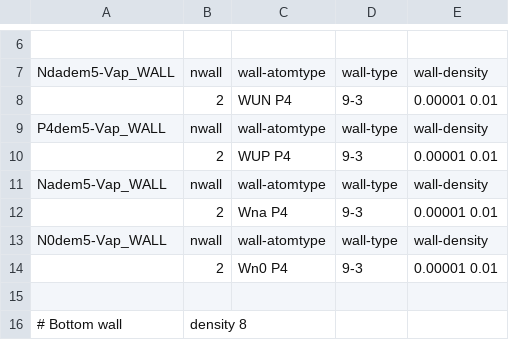
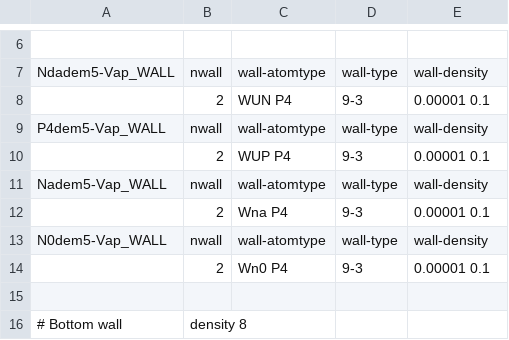
Before and after one commit to Floriy/GJB, a CSV file: GROMACS_Default/WALL/Parameters_wall.csv, drawn as a sheet; only a part is shown, gaps mark what is left out; the diff names each change by its address in the sheet, - before the commit and + after, or states it on an @@ line.

```diff
--- a/GROMACS_Default/WALL/Parameters_wall.csv
+++ b/GROMACS_Default/WALL/Parameters_wall.csv
-E8: 0.00001 0.01
+E8: 0.00001 0.1
-E10: 0.00001 0.01
+E10: 0.00001 0.1
-E12: 0.00001 0.01
+E12: 0.00001 0.1
-E14: 0.00001 0.01
+E14: 0.00001 0.1
```
Also changed, not shown: 3 other files.
